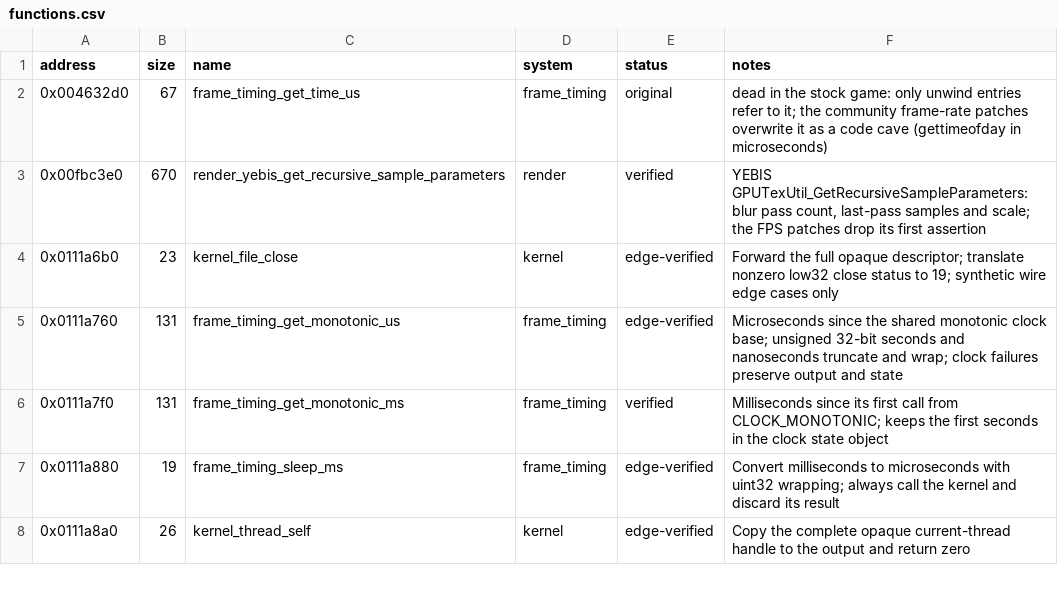
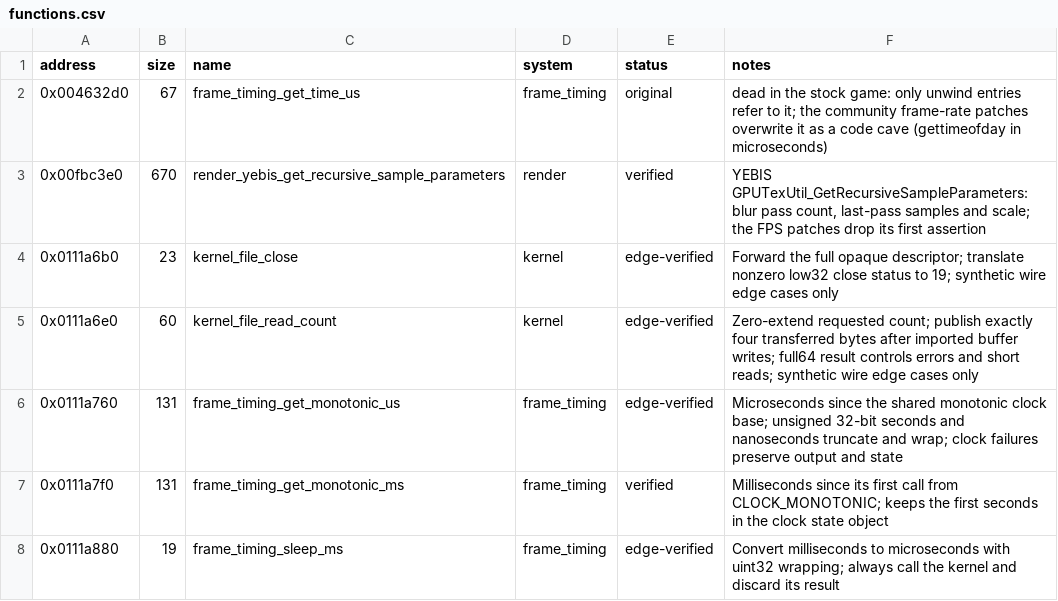
Before and after one commit to Yharnam-Hunters/Paleblood, a CSV file: symbols/functions.csv, drawn as a sheet; only a part is shown; the shorter side is filled out with more unchanged rows; the diff names each change by its address in the sheet, - before the commit and + after, or states it on an @@ line.

```diff
--- a/symbols/functions.csv
+++ b/symbols/functions.csv
+row 5: 0x0111a6e0 | 60 | kernel_file_read_count | kernel | edge-verified | Zero-extend requested count; publish exactly four transferred bytes after imported buffer writes; full64 result controls errors and short reads; synthetic wire edge cases only
```
Also changed, not shown: game/hooks.csv, symbols/verification.csv, 4 other files.
